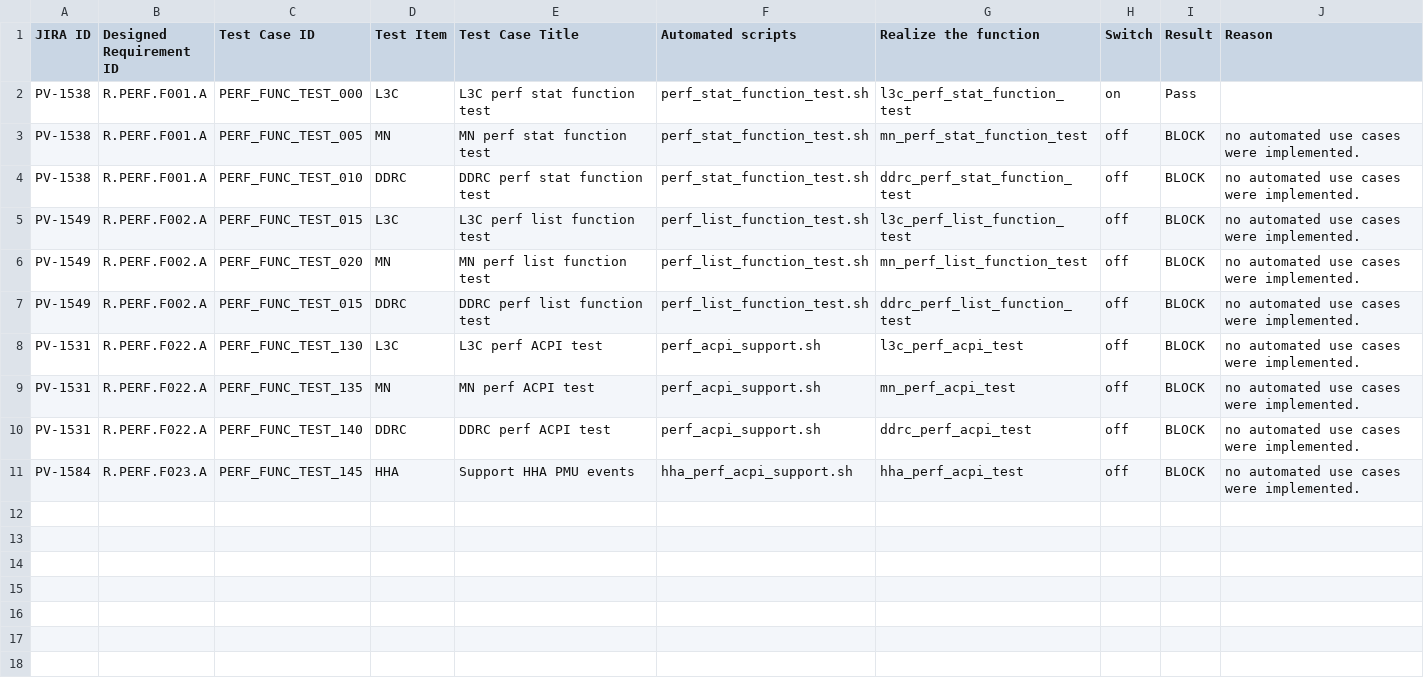
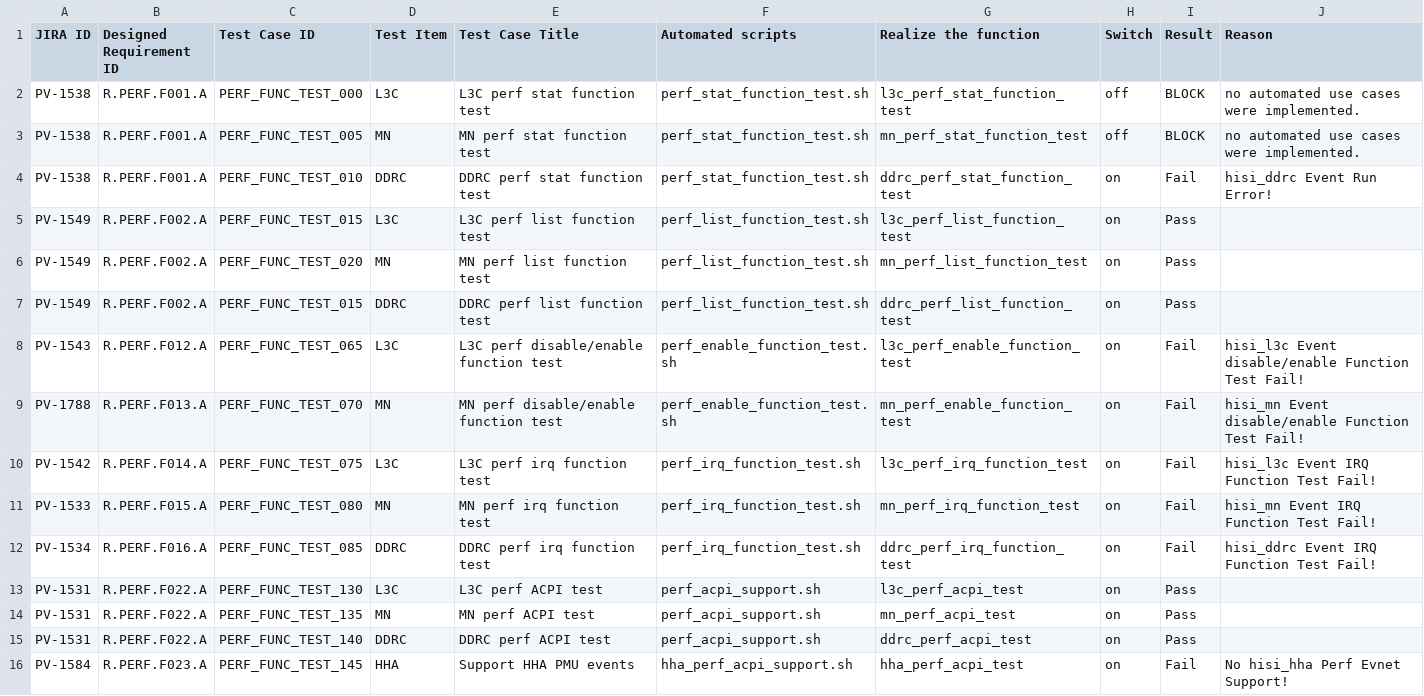
Before and after one commit to Luojiaxing1991/ci_autotest, a CSV file: perf_autotest/data/report.csv, drawn as a sheet.

Commit message:
perf: Add perf disable/enable and irq and some update

```diff
--- a/perf_autotest/data/report.csv
+++ b/perf_autotest/data/report.csv
@@ -1,11 +1,16 @@
 JIRA ID	Designed Requirement ID	Test Case ID	Test Item	Test Case Title	Automated scripts	Realize the function	Switch	Result	Reason
-PV-1538	R.PERF.F001.A	PERF_FUNC_TEST_000	L3C	L3C perf stat function test	perf_stat_function_test.sh	l3c_perf_stat_function_test	on	Pass
+PV-1538	R.PERF.F001.A	PERF_FUNC_TEST_000	L3C	L3C perf stat function test	perf_stat_function_test.sh	l3c_perf_stat_function_test	off	BLOCK	no automated use cases were implemented.
 PV-1538	R.PERF.F001.A	PERF_FUNC_TEST_005	MN	MN perf stat function test	perf_stat_function_test.sh	mn_perf_stat_function_test	off	BLOCK	no automated use cases were implemented.
-PV-1538	R.PERF.F001.A	PERF_FUNC_TEST_010	DDRC	DDRC perf stat function test	perf_stat_function_test.sh	ddrc_perf_stat_function_test	off	BLOCK	no automated use cases were implemented.
-PV-1549	R.PERF.F002.A	PERF_FUNC_TEST_015	L3C	L3C perf list function test	perf_list_function_test.sh	l3c_perf_list_function_test	off	BLOCK	no automated use cases were implemented.
-PV-1549	R.PERF.F002.A	PERF_FUNC_TEST_020	MN	MN perf list function test	perf_list_function_test.sh	mn_perf_list_function_test	off	BLOCK	no automated use cases were implemented.
-PV-1549	R.PERF.F002.A	PERF_FUNC_TEST_015	DDRC	DDRC perf list function test	perf_list_function_test.sh	ddrc_perf_list_function_test	off	BLOCK	no automated use cases were implemented.
-PV-1531	R.PERF.F022.A	PERF_FUNC_TEST_130	L3C	L3C perf ACPI test	perf_acpi_support.sh	l3c_perf_acpi_test	off	BLOCK	no automated use cases were implemented.
-PV-1531	R.PERF.F022.A	PERF_FUNC_TEST_135	MN	MN perf ACPI test	perf_acpi_support.sh	mn_perf_acpi_test	off	BLOCK	no automated use cases were implemented.
-PV-1531	R.PERF.F022.A	PERF_FUNC_TEST_140	DDRC	DDRC perf ACPI test	perf_acpi_support.sh	ddrc_perf_acpi_test	off	BLOCK	no automated use cases were implemented.
-PV-1584	R.PERF.F023.A	PERF_FUNC_TEST_145	HHA	Support HHA PMU events	hha_perf_acpi_support.sh	hha_perf_acpi_test	off	BLOCK	no automated use cases were implemented.
+PV-1538	R.PERF.F001.A	PERF_FUNC_TEST_010	DDRC	DDRC perf stat function test	perf_stat_function_test.sh	ddrc_perf_stat_function_test	on	Fail	 hisi_ddrc Event Run Error!
+PV-1549	R.PERF.F002.A	PERF_FUNC_TEST_015	L3C	L3C perf list function test	perf_list_function_test.sh	l3c_perf_list_function_test	on	Pass
+PV-1549	R.PERF.F002.A	PERF_FUNC_TEST_020	MN	MN perf list function test	perf_list_function_test.sh	mn_perf_list_function_test	on	Pass
+PV-1549	R.PERF.F002.A	PERF_FUNC_TEST_015	DDRC	DDRC perf list function test	perf_list_function_test.sh	ddrc_perf_list_function_test	on	Pass
+PV-1543	R.PERF.F012.A	PERF_FUNC_TEST_065	L3C	L3C perf disable/enable function test	perf_enable_function_test.sh	l3c_perf_enable_function_test	on	Fail	 hisi_l3c Event disable/enable Function Test Fail!
+PV-1788	R.PERF.F013.A	PERF_FUNC_TEST_070	MN	MN perf disable/enable function test	perf_enable_function_test.sh	mn_perf_enable_function_test	on	Fail	 hisi_mn Event disable/enable Function Test Fail!
+PV-1542	R.PERF.F014.A	PERF_FUNC_TEST_075	L3C	L3C perf irq function test	perf_irq_function_test.sh	l3c_perf_irq_function_test	on	Fail	 hisi_l3c Event IRQ Function Test Fail!
+PV-1533	R.PERF.F015.A	PERF_FUNC_TEST_080	MN	MN perf irq function test	perf_irq_function_test.sh	mn_perf_irq_function_test	on	Fail	 hisi_mn Event IRQ Function Test Fail!
+PV-1534	R.PERF.F016.A	PERF_FUNC_TEST_085	DDRC	DDRC perf irq function test	perf_irq_function_test.sh	ddrc_perf_irq_function_test	on	Fail	 hisi_ddrc Event IRQ Function Test Fail!
+PV-1531	R.PERF.F022.A	PERF_FUNC_TEST_130	L3C	L3C perf ACPI test	perf_acpi_support.sh	l3c_perf_acpi_test	on	Pass
+PV-1531	R.PERF.F022.A	PERF_FUNC_TEST_135	MN	MN perf ACPI test	perf_acpi_support.sh	mn_perf_acpi_test	on	Pass
+PV-1531	R.PERF.F022.A	PERF_FUNC_TEST_140	DDRC	DDRC perf ACPI test	perf_acpi_support.sh	ddrc_perf_acpi_test	on	Pass
+PV-1584	R.PERF.F023.A	PERF_FUNC_TEST_145	HHA	Support HHA PMU events	hha_perf_acpi_support.sh	hha_perf_acpi_test	on	Fail	 No hisi_hha Perf Evnet Support!
```
Also changed, not shown: 11 other files.
